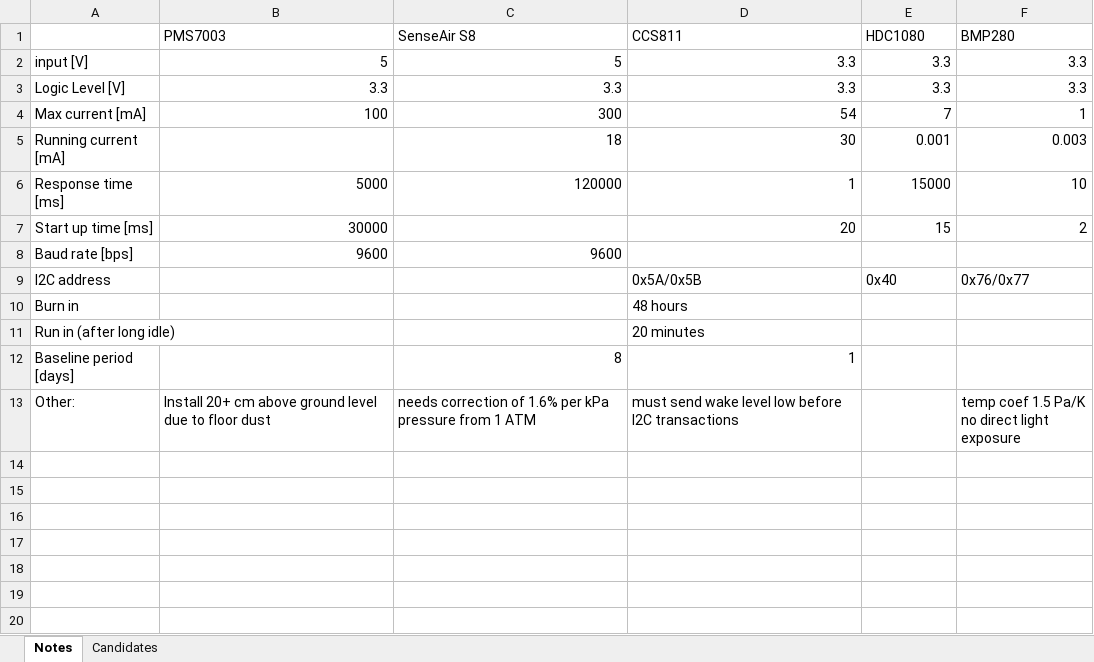
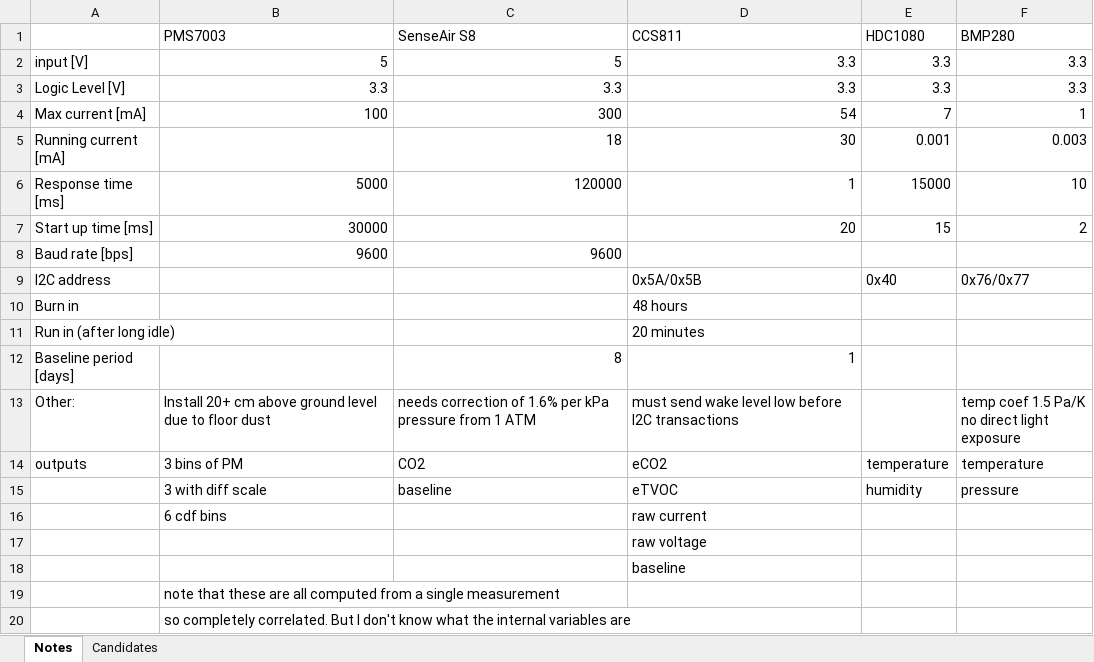
Before and after one commit to TrentonBush/air_quality, an Excel workbook: sensors.xlsx, sheet Notes, drawn as a sheet; values as stored, in another font and other column widths than the file's, no borders; the diff names each change by its address in the sheet, - before the commit and + after, or states it on an @@ line.

```diff
--- a/sensors.xlsx (sheet Notes)
+++ b/sensors.xlsx (sheet Notes)
+row 14: outputs | 3 bins of PM | CO2 | eCO2 | temperature | temperature
+row 15:  | 3 with diff scale | baseline | eTVOC | humidity | pressure
+row 16:  | 6 cdf bins |  | raw current
+row 17:  |  |  | raw voltage
+row 18:  |  |  | baseline
+row 19:  | note that these are all computed from a single measurement
+row 20:  | so completely correlated. But I don't know what the internal variables are
```
Also changed, not shown: 2 other files.
